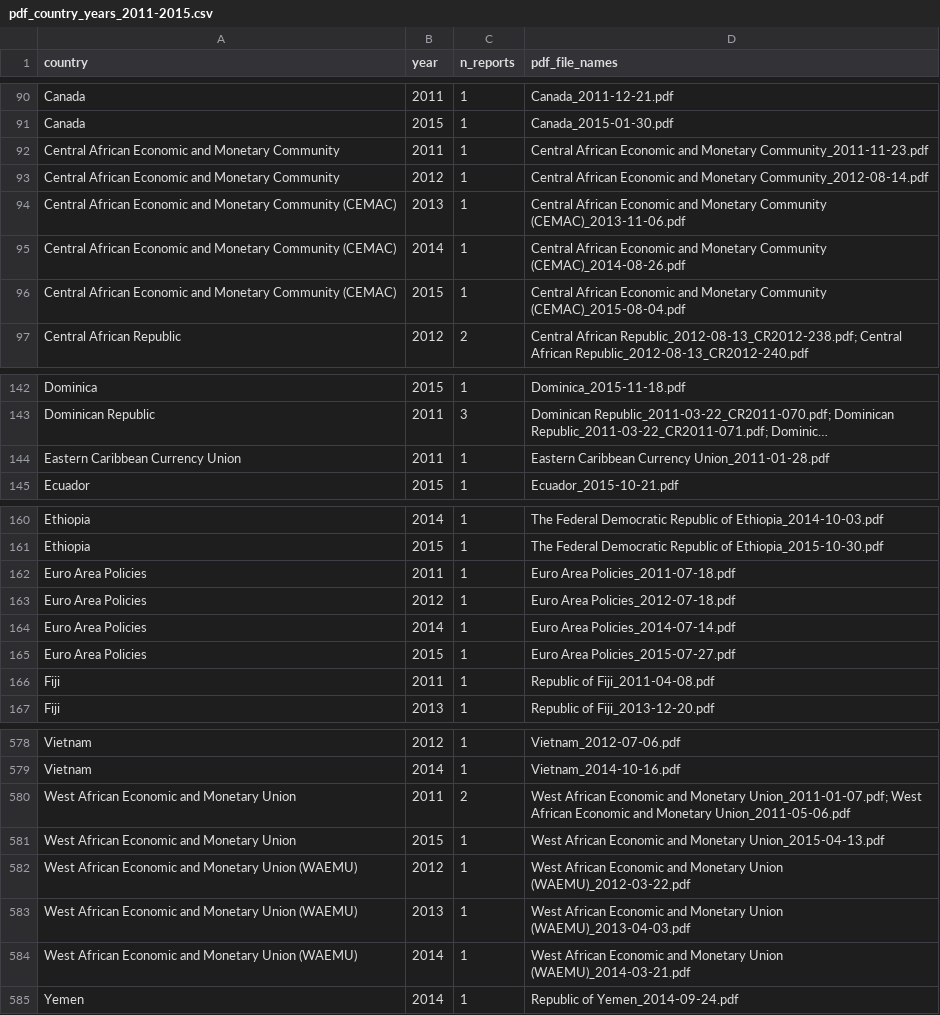
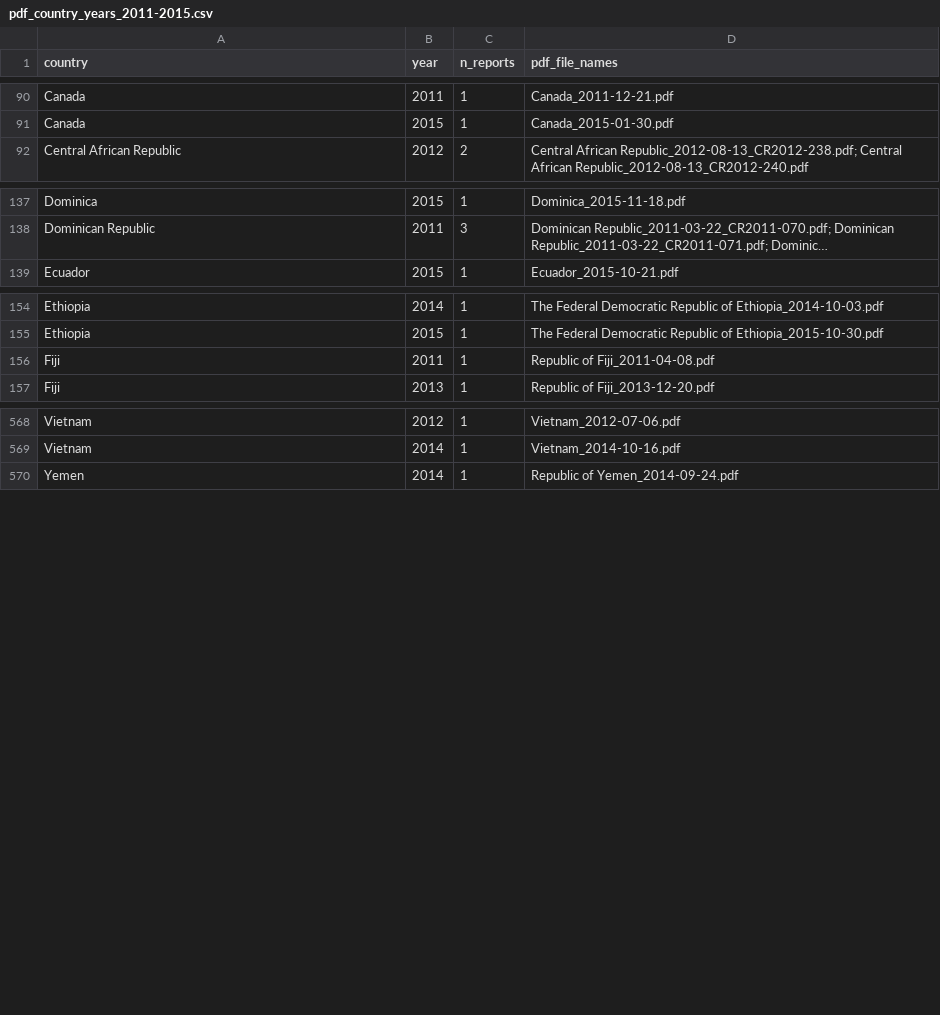
Before and after one commit to Littlepear000/SFA, a CSV file: output/pdf_inventory/pdf_country_years_2011-2015.csv, drawn as a sheet; only a part is shown, gaps mark what is left out; long unchanged cells end in …; the diff names each change by its address in the sheet, - before the commit and + after, or states it on an @@ line.

```diff
--- a/output/pdf_inventory/pdf_country_years_2011-2015.csv
+++ b/output/pdf_inventory/pdf_country_years_2011-2015.csv
-row 92: Central African Economic and Monetary Community | 2011 | 1 | Central African Economic and Monetary Community_2011-11-23.pdf
-row 93: Central African Economic and Monetary Community | 2012 | 1 | Central African Economic and Monetary Community_2012-08-14.pdf
-row 94: Central African Economic and Monetary Community (CEMAC) | 2013 | 1 | Central African Economic and Monetary Community (CEMAC)_2013-11-06.pdf
-row 95: Central African Economic and Monetary Community (CEMAC) | 2014 | 1 | Central African Economic and Monetary Community (CEMAC)_2014-08-26.pdf
-row 96: Central African Economic and Monetary Community (CEMAC) | 2015 | 1 | Central African Economic and Monetary Community (CEMAC)_2015-08-04.pdf
-row 144: Eastern Caribbean Currency Union | 2011 | 1 | Eastern Caribbean Currency Union_2011-01-28.pdf
-row 162: Euro Area Policies | 2011 | 1 | Euro Area Policies_2011-07-18.pdf
-row 163: Euro Area Policies | 2012 | 1 | Euro Area Policies_2012-07-18.pdf
-row 164: Euro Area Policies | 2014 | 1 | Euro Area Policies_2014-07-14.pdf
-row 165: Euro Area Policies | 2015 | 1 | Euro Area Policies_2015-07-27.pdf
-row 580: West African Economic and Monetary Union | 2011 | 2 | West African Economic and Monetary Union_2011-01-07.pdf; West African Economic and Monetary Union_2011-05-06.pdf
-row 581: West African Economic and Monetary Union | 2015 | 1 | West African Economic and Monetary Union_2015-04-13.pdf
-row 582: West African Economic and Monetary Union (WAEMU) | 2012 | 1 | West African Economic and Monetary Union (WAEMU)_2012-03-22.pdf
-row 583: West African Economic and Monetary Union (WAEMU) | 2013 | 1 | West African Economic and Monetary Union (WAEMU)_2013-04-03.pdf
-row 584: West African Economic and Monetary Union (WAEMU) | 2014 | 1 | West African Economic and Monetary Union (WAEMU)_2014-03-21.pdf
```
Also changed, not shown: 3 other files.
